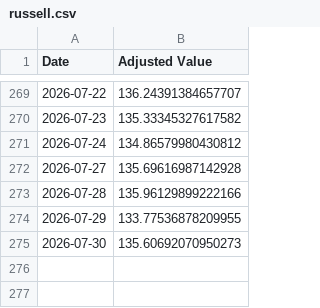
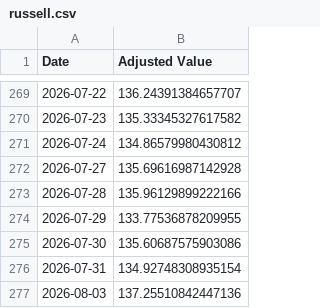
Before and after one commit to sensware/ChatGPT-Micro-Cap, a CSV file: Frontend/Baseline CSVs/russell.csv, drawn as a sheet; only a part is shown, gaps mark what is left out.

```diff
--- a/Frontend/Baseline CSVs/russell.csv
+++ b/Frontend/Baseline CSVs/russell.csv
@@ -274,2 +274,4 @@ Date,Adjusted Value
 2026-07-29,133.77536878209955
-2026-07-30,135.60692070950273
+2026-07-30,135.60687575903086
+2026-07-31,134.92748308935154
+2026-08-03,137.25510842447136
```
Also changed, not shown: Frontend/Baseline CSVs/sp500.csv, Scripts and CSV Files/Daily Updates.csv, 1 other file.
